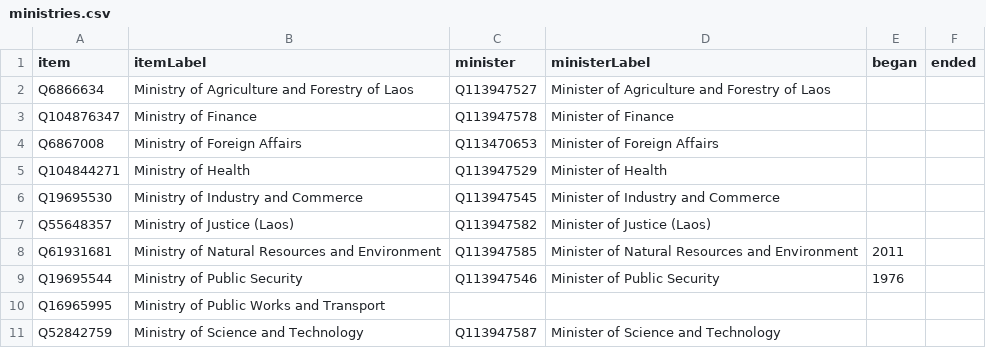
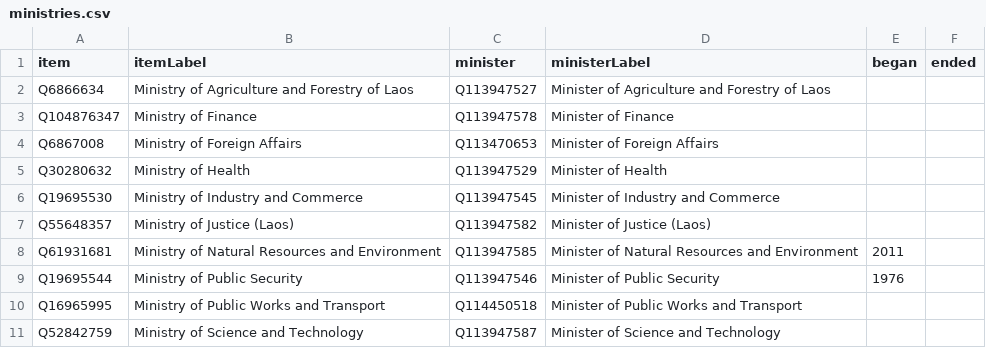
Before and after one commit to every-politician-scrapers/laos, a CSV file: wikidata/results/ministries.csv, drawn as a sheet.

```diff
--- a/wikidata/results/ministries.csv
+++ b/wikidata/results/ministries.csv
@@ -4,3 +4,3 @@ Q104876347,Ministry of Finance,Q113947578,Minister of Finance,,
 Q6867008,Ministry of Foreign Affairs,Q113470653,Minister of Foreign Affairs,,
-Q104844271,Ministry of Health,Q113947529,Minister of Health,,
+Q30280632,Ministry of Health,Q113947529,Minister of Health,,
 Q19695530,Ministry of Industry and Commerce,Q113947545,Minister of Industry and Commerce,,
@@ -9,3 +9,3 @@ Q61931681,Ministry of Natural Resources and Environment,Q113947585,Minister of N
 Q19695544,Ministry of Public Security,Q113947546,Minister of Public Security,1976,
-Q16965995,Ministry of Public Works and Transport,,,,
+Q16965995,Ministry of Public Works and Transport,Q114450518,Minister of Public Works and Transport,,
 Q52842759,Ministry of Science and Technology,Q113947587,Minister of Science and Technology,,
```
Also changed, not shown: wikidata/results/current-cabinet.csv.
